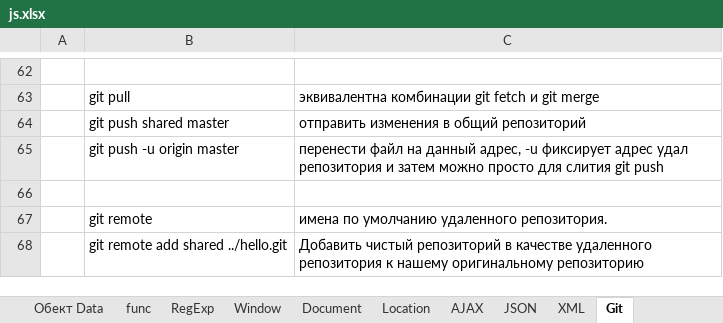
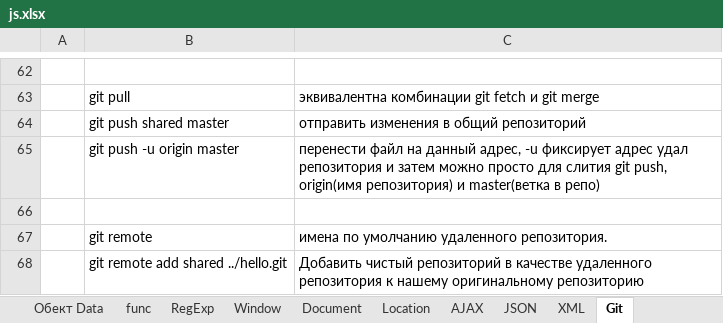
Before and after one commit to ddovbeshko/js_prompt, an Excel workbook: js.xlsx, sheet Git, drawn as a sheet; only a part is shown, gaps mark what is left out; values as stored, in another font and other column widths than the file's, no borders; the diff names each change by its address in the sheet, - before the commit and + after, or states it on an @@ line.

Commit message:
change1

```diff
--- a/js.xlsx (sheet Git)
+++ b/js.xlsx (sheet Git)
-C65: …слития git push
+C65: …слития git push, origin(имя репозитория) и master(ветка в репо)
```
